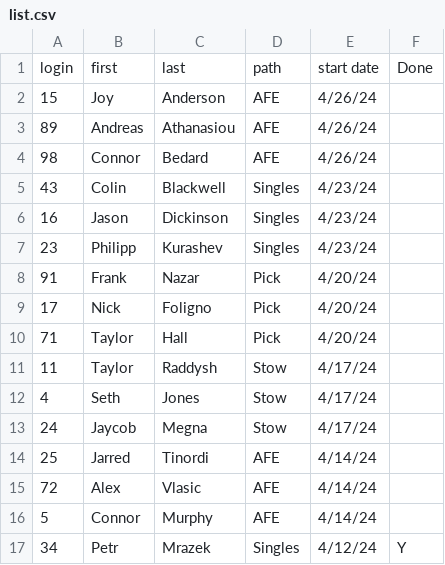
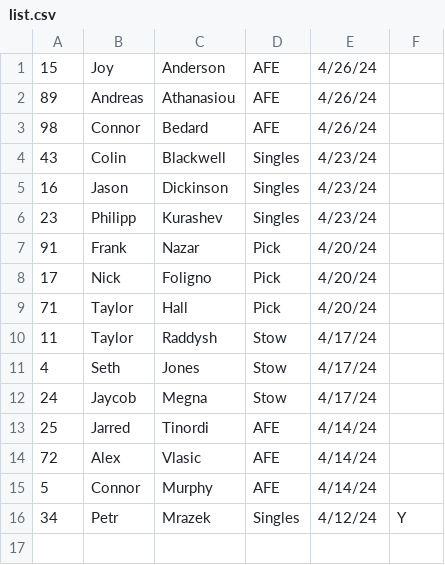
Before and after one commit to DavidLewis8826/CMST388, a CSV file: project4/list.csv, drawn as a sheet; the diff names each change by its address in the sheet, - before the commit and + after, or states it on an @@ line.

```diff
--- a/project4/list.csv
+++ b/project4/list.csv
-row 1: login | first | last | path | start date | Done
```
Also changed, not shown: 1 other file.
